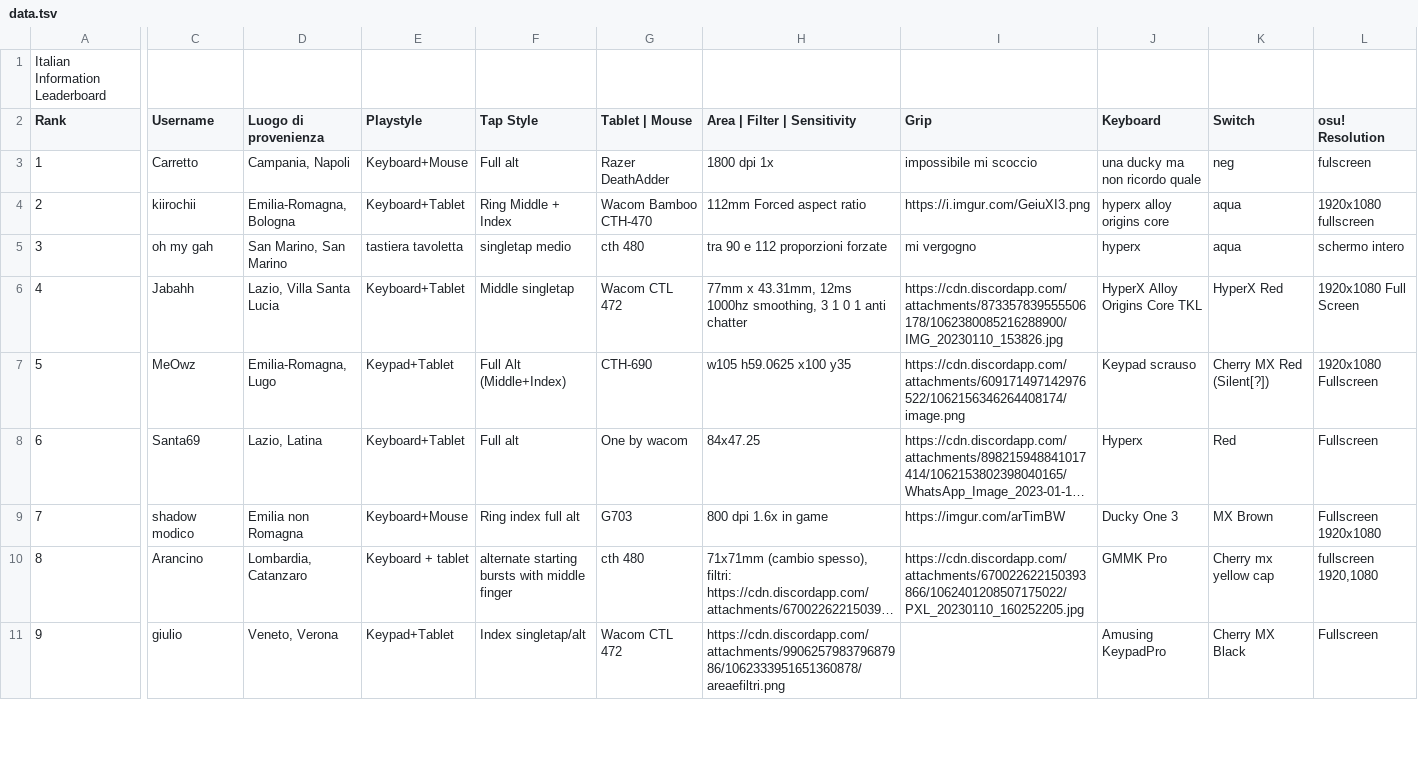
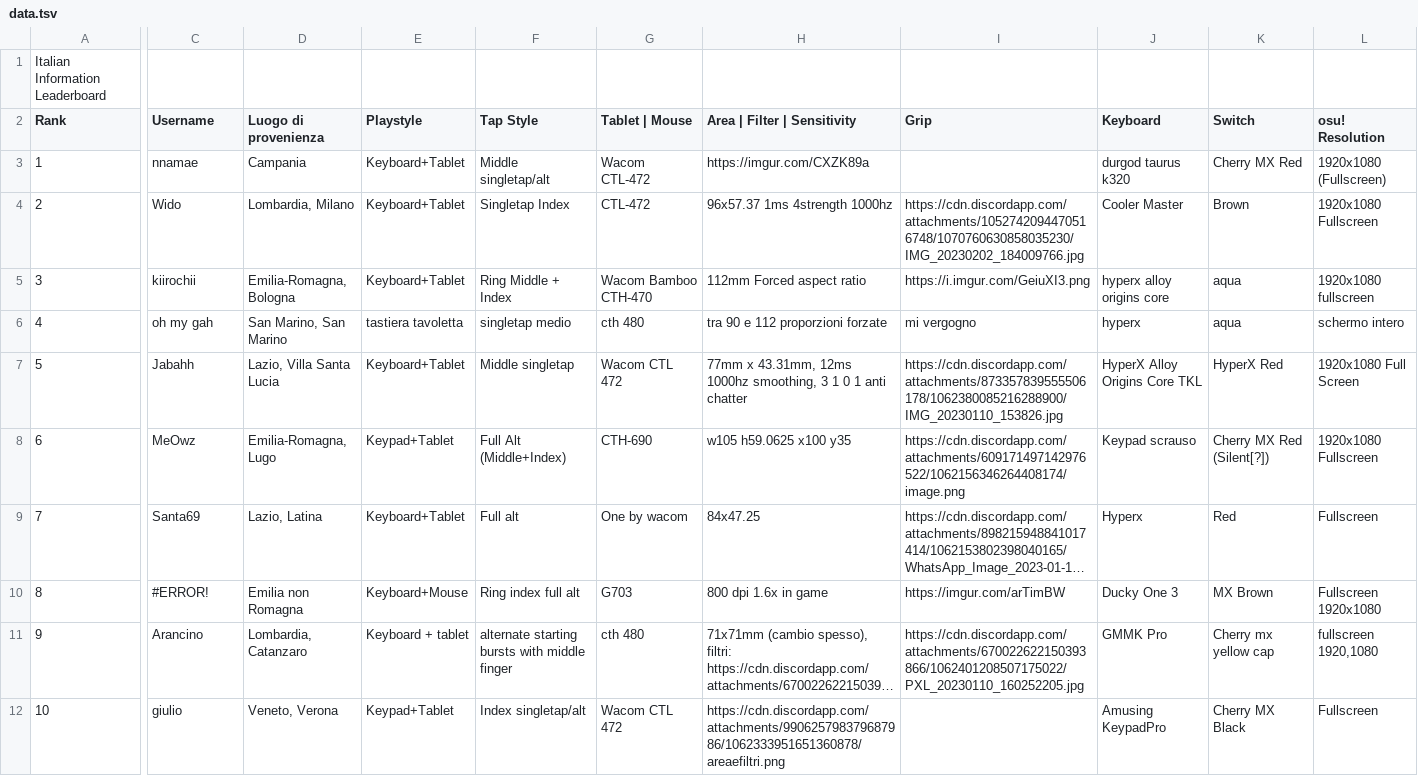
Before and after one commit to Sclafus/italian-top-players-gear, a TSV file: data.tsv, drawn as a sheet; only a part is shown, gaps mark what is left out; long unchanged cells end in …; addresses are those after the commit; rows hold the shown columns only; the diff covers the shown part only; the diff names each change by its address in the sheet, - before the commit and + after, or states it on an @@ line.

```diff
--- a/data.tsv
+++ b/data.tsv
-C3 (Username): Carretto
+C3 (Username): nnamae
-D3 (Luogo di provenienza): Campania, Napoli
+D3 (Luogo di provenienza): Campania
-E3 (Playstyle): Keyboard+Mouse
+E3 (Playstyle): Keyboard+Tablet
-F3 (Tap Style): Full alt
+F3 (Tap Style): Middle singletap/alt
-G3 (Tablet | Mouse): Razer DeathAdder
+G3 (Tablet | Mouse): Wacom CTL-472
-H3 (Area | Filter | Sensitivity): 1800 dpi 1x
+H3 (Area | Filter | Sensitivity): https://imgur.com/CXZK89a
-I3 (Grip): impossibile mi scoccio
+I3 (Grip): (empty)
-J3 (Keyboard): una ducky ma non ricordo quale
+J3 (Keyboard): durgod taurus k320
-K3 (Switch): neg
+K3 (Switch): Cherry MX Red
-L3 (osu! Resolution): fulscreen
+L3 (osu! Resolution): 1920x1080 (Fullscreen)
+row 4: 2 | Wido | Lombardia, Milano | Keyboard+Tablet | Singletap Index | CTL-472 | 96x57.37 1ms 4strength 1000hz | https://cdn.discordapp.com/attachments/1052742094470516748/1070760630858035230/IMG_20230202_184009766.jpg | Cooler Master | Brown | 1920x1080 Fullscreen
-A5 (Rank): 2
+A5 (Rank): 3
-A6 (Rank): 3
+A6 (Rank): 4
-A7 (Rank): 4
+A7 (Rank): 5
-A8 (Rank): 5
+A8 (Rank): 6
-A9 (Rank): 6
+A9 (Rank): 7
-A10 (Rank): 7
+A10 (Rank): 8
-C10 (Username): shadow modico
+C10 (Username): #ERROR!
-A11 (Rank): 8
+A11 (Rank): 9
-A12 (Rank): 9
+A12 (Rank): 10
```
Also changed, not shown: 1 added row, 2 removed rows and 15 edited cells elsewhere in this file, 1 other file.
